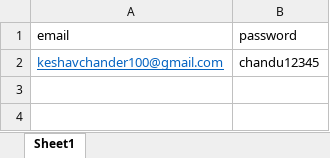
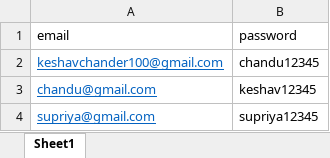
Before and after one commit to keshav12-deloitte/Api_testing_maven, an Excel workbook: src/main/DataFromExcel/userlogindata.xlsx, sheet Sheet1, drawn as a sheet; values as stored, in another font and other column widths than the file's, no borders; the diff names each change by its address in the sheet, - before the commit and + after, or states it on an @@ line.

```diff
--- a/src/main/DataFromExcel/userlogindata.xlsx (sheet Sheet1)
+++ b/src/main/DataFromExcel/userlogindata.xlsx (sheet Sheet1)
+row 3: chandu@gmail.com | keshav12345
+row 4: supriya@gmail.com | supriya12345
```
Also changed, not shown: src/main/DataFromExcel/TaskData.xlsx, src/main/DataFromExcel/userData.xlsx, 13 other files.
